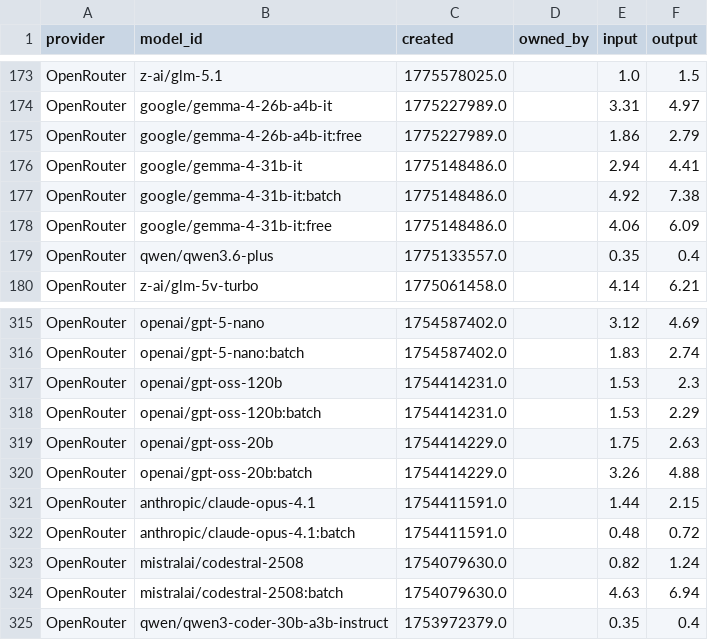
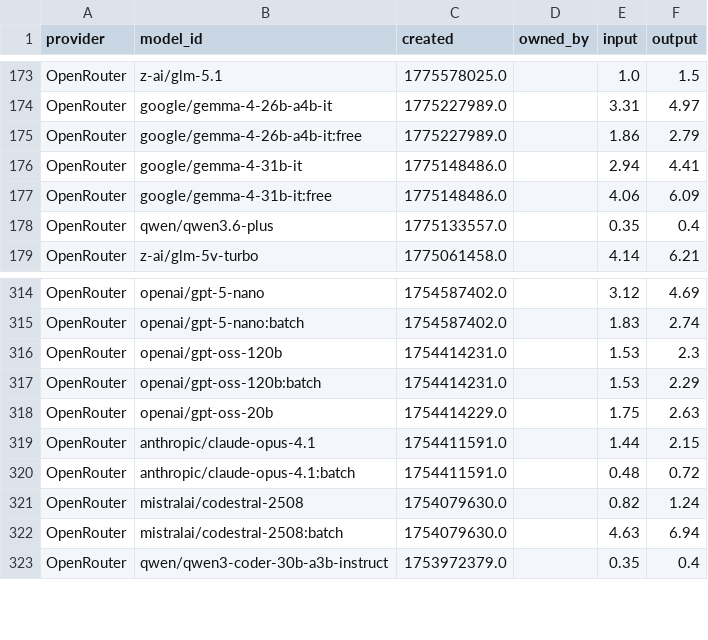
Before and after one commit to Ajithkelangath/ModelRadar-AI, a CSV file: data/provider_catalog.csv, drawn as a sheet; only a part is shown, gaps mark what is left out; removed rows and columns are numbered as before the commit, all else as after; the diff covers the shown part only; the diff names each change by its address in the sheet, - before the commit and + after, or states it on an @@ line.

```diff
--- a/data/provider_catalog.csv
+++ b/data/provider_catalog.csv
-row 177: OpenRouter | google/gemma-4-31b-it:batch | 1775148486.0 |  | 4.92 | 7.38
-row 320: OpenRouter | openai/gpt-oss-20b:batch | 1754414229.0 |  | 3.26 | 4.88
```
Also changed, not shown: 3 added rows and 2 removed rows elsewhere in this file, data/benchmark_results.csv, data/model_rankings.csv, 1 other file.
